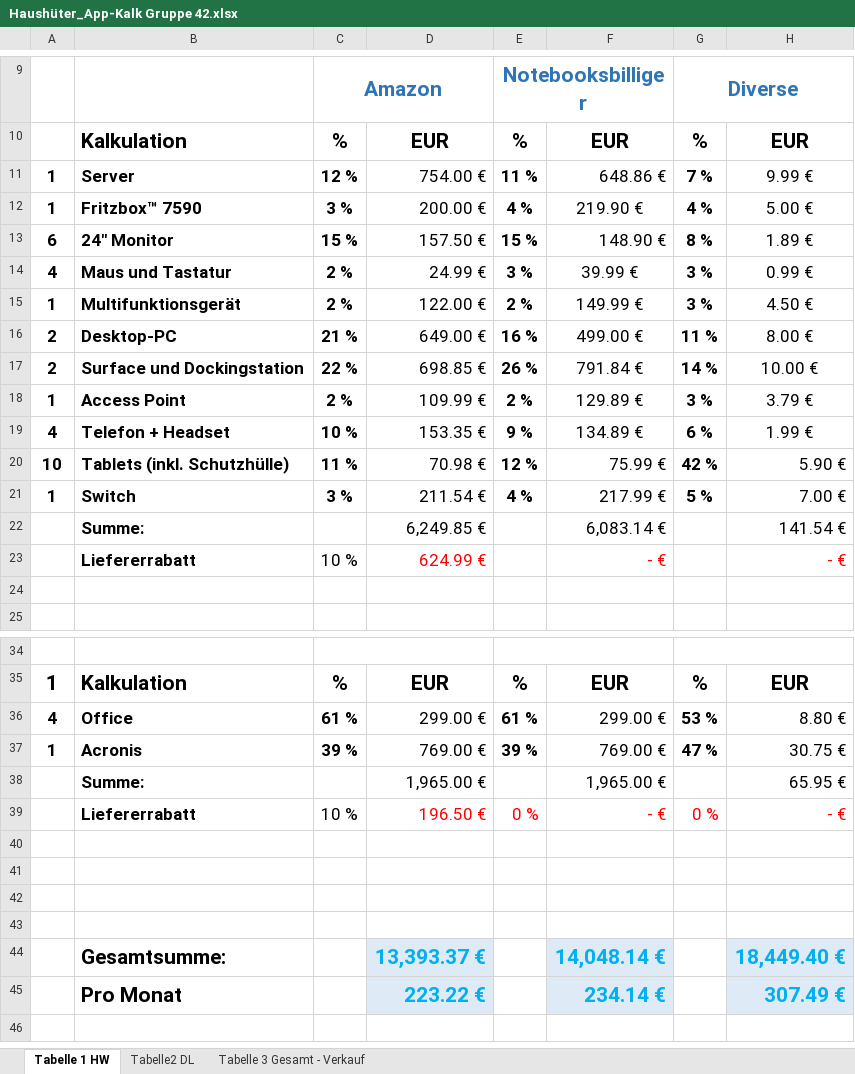
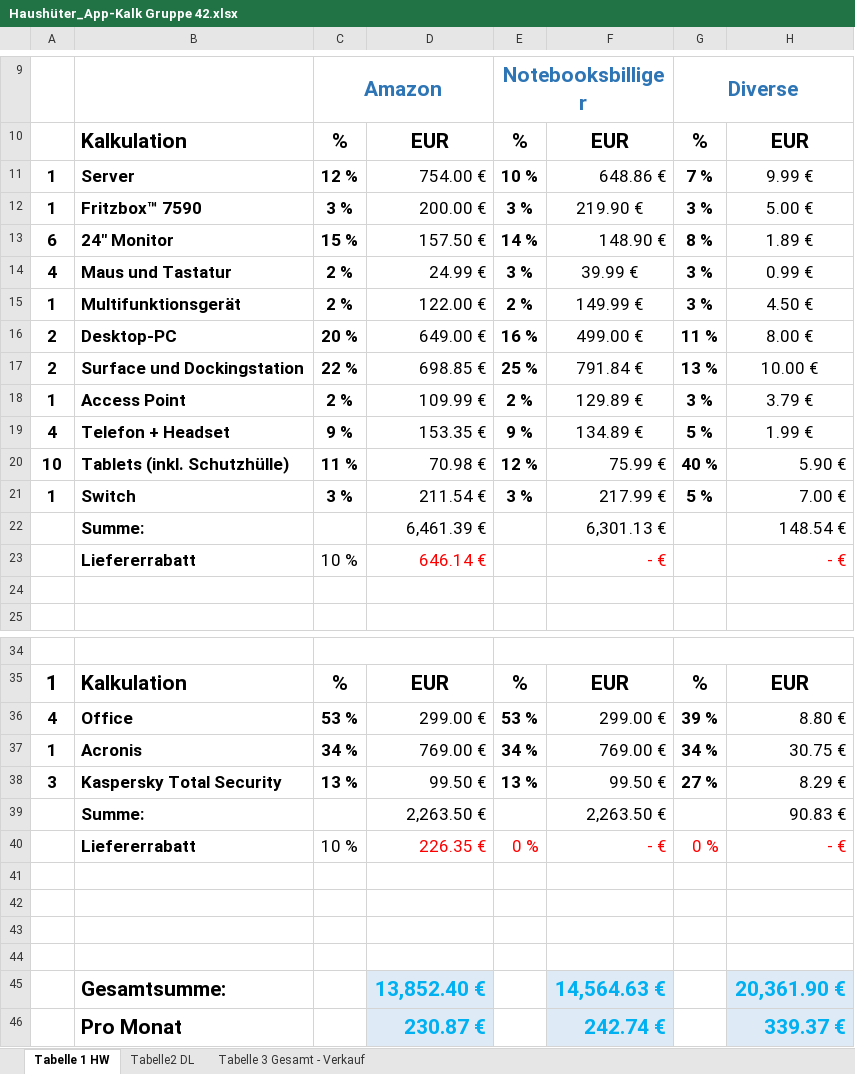
Before and after one commit to maxwiese/Projekt-42, an Excel workbook: Haushüter_App-Kalk Gruppe 42.xlsx, sheet Tabelle 1 HW, drawn as a sheet; only a part is shown, gaps mark what is left out; values as stored, in another font and other column widths than the file's, no borders; removed rows and columns are numbered as before the commit, all else as after; the diff names each change by its address in the sheet, - before the commit and + after, or states it on an @@ line.

```diff
--- a/Haushüter_App-Kalk Gruppe 42.xlsx (sheet Tabelle 1 HW)
+++ b/Haushüter_App-Kalk Gruppe 42.xlsx (sheet Tabelle 1 HW)
-E11: 11 %
+E11: 10 %
-E12: 4 %
+E12: 3 %
-G12: 4 %
+G12: 3 %
-E13: 15 %
+E13: 14 %
-C16: 21 %
+C16: 20 %
-E17: 26 %
+E17: 25 %
-G17: 14 %
+G17: 13 %
-C19: 10 %
+C19: 9 %
-G19: 6 %
+G19: 5 %
-G20: 42 %
+G20: 40 %
-E21: 4 %
+E21: 3 %
-row 22:  | Summe: |  | 6,249.85 € |  | 6,083.14 € |  | 141.54 €
+row 22:  | Summe: |  | 6,461.39 € |  | 6,301.13 € |  | 148.54 €
-D23: 624.99 €
+D23: 646.14 €
-C36: 61 %
+C36: 53 %
-E36: 61 %
+E36: 53 %
-G36: 53 %
+G36: 39 %
-C37: 39 %
+C37: 34 %
-E37: 39 %
+E37: 34 %
-G37: 47 %
+G37: 34 %
-row 38:  | Summe: |  | 1,965.00 € |  | 1,965.00 € |  | 65.95 €
+row 38: 3 | Kaspersky Total Security | 13 % | 99.50 € | 13 % | 99.50 € | 27 % | 8.29 €
+row 39:  | Summe: |  | 2,263.50 € |  | 2,263.50 € |  | 90.83 €
-D40: 196.50 €
+D40: 226.35 €
-row 44:  | Gesamtsumme: |  | 13,393.37 € |  | 14,048.14 € |  | 18,449.40 €
-row 45:  | Pro Monat |  | 223.22 € |  | 234.14 € |  | 307.49 €
+row 45:  | Gesamtsumme: |  | 13,852.40 € |  | 14,564.63 € |  | 20,361.90 €
+row 46:  | Pro Monat |  | 230.87 € |  | 242.74 € |  | 339.37 €
```
Also changed, not shown: sheet Tabelle 3 Gesamt - Verkauf, formulas that keep their value, 1 other file.
